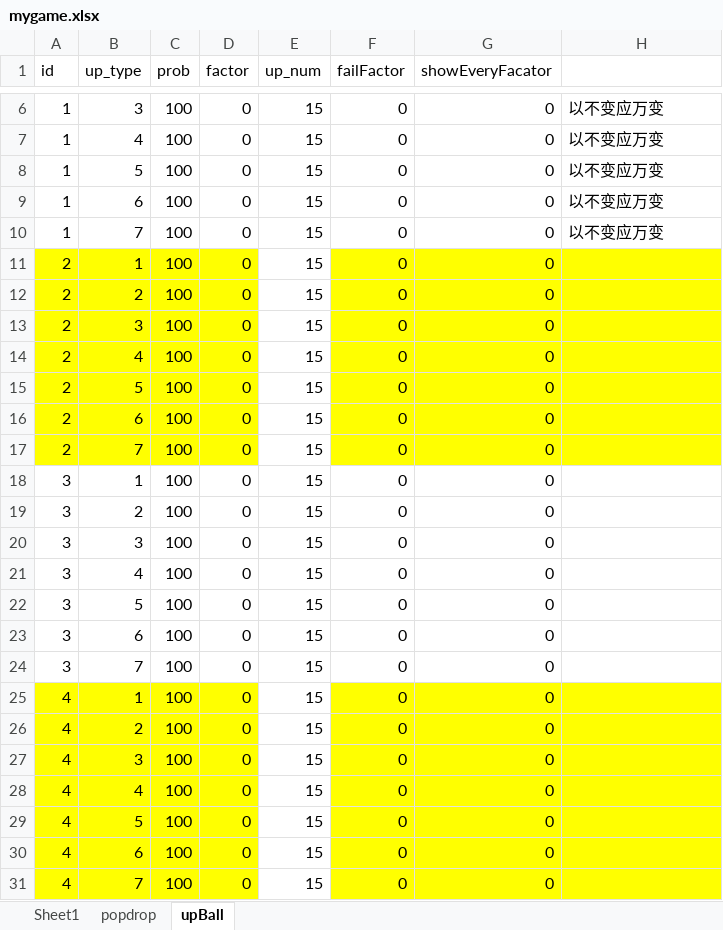
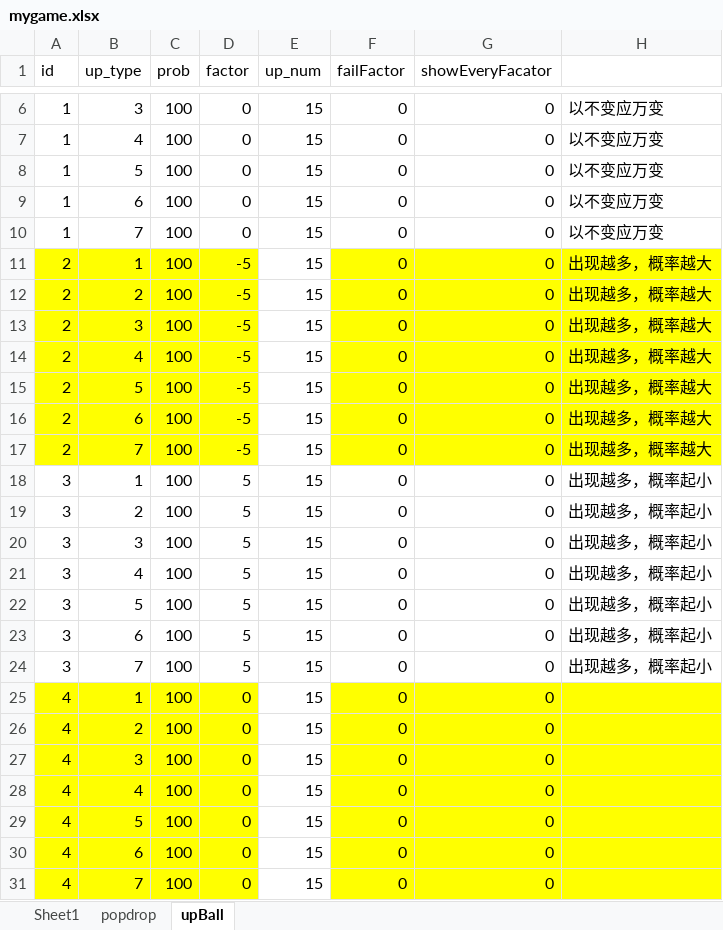
Before and after one commit to 838711801/cocos2d, an Excel workbook: mygame.xlsx, sheet upBall, drawn as a sheet; only a part is shown, gaps mark what is left out; values as stored, in another font and other column widths than the file's, no borders; table styles not drawn; the diff names each change by its address in the sheet, - before the commit and + after, or states it on an @@ line.

Commit message:
修改数据

```diff
--- a/mygame.xlsx (sheet upBall)
+++ b/mygame.xlsx (sheet upBall)
-D11:D17 (factor): 0
+D11:D17 (factor): -5
-H11:H17: (empty)
+H11:H17: 出现越多，概率越大
-D18:D24 (factor): 0
+D18:D24 (factor): 5
-H18:H24: (empty)
+H18:H24: 出现越多，概率起小
```
